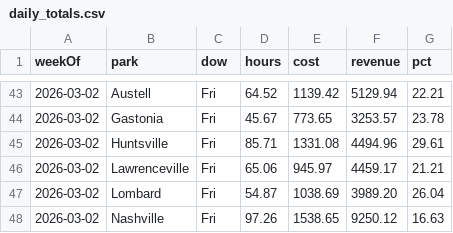
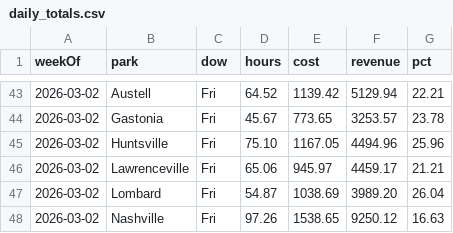
Before and after one commit to cryback/amglabor, a CSV file: data/daily_totals.csv, drawn as a sheet; only a part is shown, gaps mark what is left out.

Commit message:
Fix Huntsville hours for Friday 3/6 (75.10 not 85.71)

```diff
--- a/data/daily_totals.csv
+++ b/data/daily_totals.csv
@@ -44,3 +44,3 @@ weekOf,park,dow,hours,cost,revenue,pct
 2026-03-02,Gastonia,Fri,45.67,773.65,3253.57,23.78
-2026-03-02,Huntsville,Fri,85.71,1331.08,4494.96,29.61
+2026-03-02,Huntsville,Fri,75.10,1167.05,4494.96,25.96
 2026-03-02,Lawrenceville,Fri,65.06,945.97,4459.17,21.21
```
Also changed, not shown: 1 other file.
